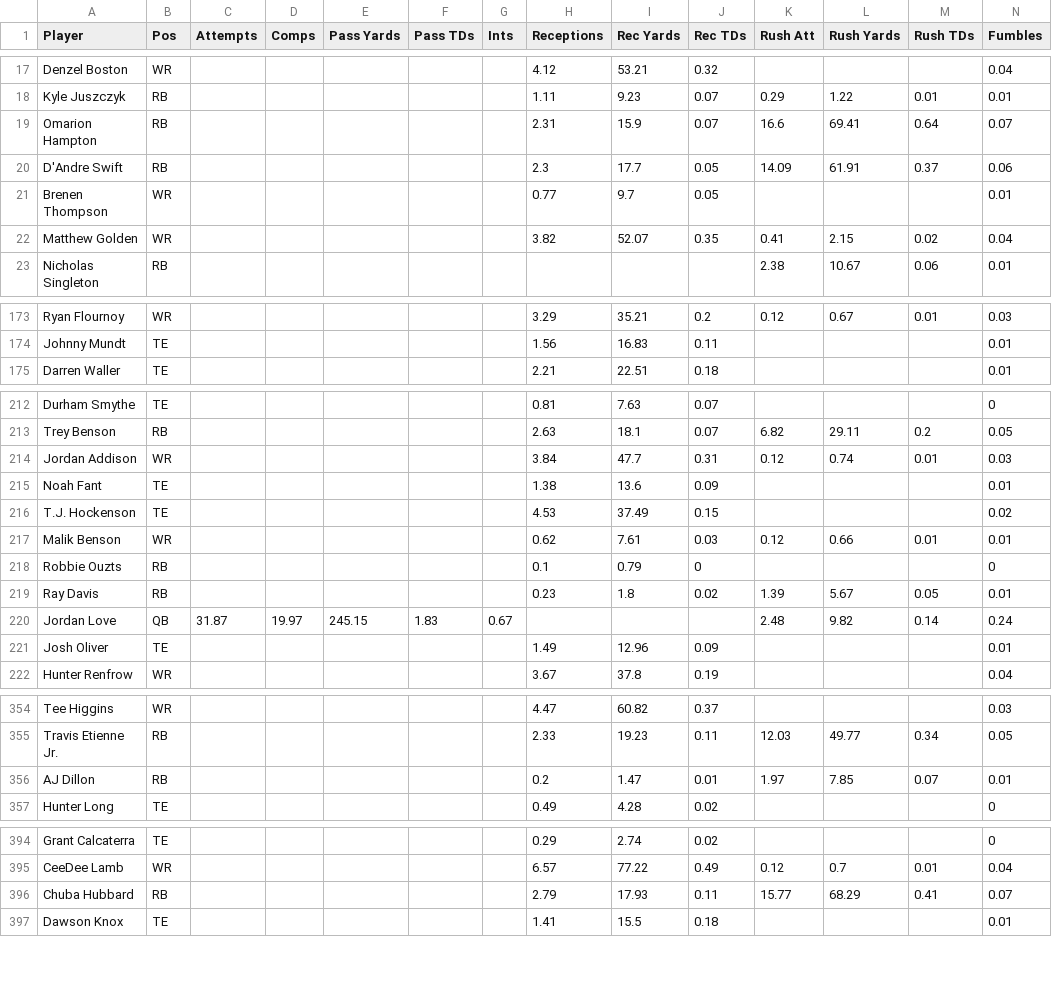
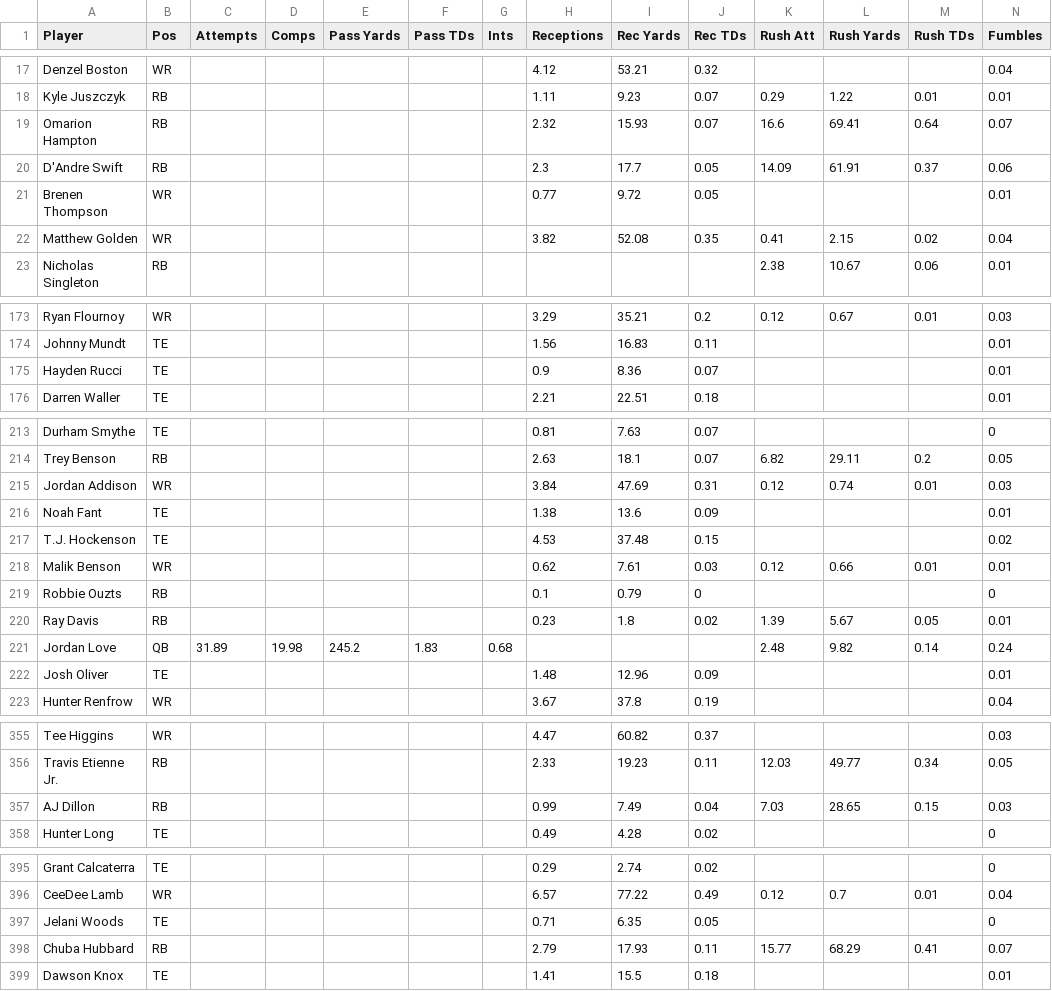
Before and after one commit to Louieza23/wwo_data, a CSV file: espn_projections.csv, drawn as a sheet; only a part is shown, gaps mark what is left out; the diff covers the shown part only.

```diff
--- a/espn_projections.csv
+++ b/espn_projections.csv
@@ -18,6 +18,6 @@ Denzel Boston,WR,,,,,,4.12,53.21,0.32,,,,0.04
 Kyle Juszczyk,RB,,,,,,1.11,9.23,0.07,0.29,1.22,0.01,0.01
-Omarion Hampton,RB,,,,,,2.31,15.9,0.07,16.6,69.41,0.64,0.07
+Omarion Hampton,RB,,,,,,2.32,15.93,0.07,16.6,69.41,0.64,0.07
 D'Andre Swift,RB,,,,,,2.3,17.7,0.05,14.09,61.91,0.37,0.06
-Brenen Thompson,WR,,,,,,0.77,9.7,0.05,,,,0.01
-Matthew Golden,WR,,,,,,3.82,52.07,0.35,0.41,2.15,0.02,0.04
+Brenen Thompson,WR,,,,,,0.77,9.72,0.05,,,,0.01
+Matthew Golden,WR,,,,,,3.82,52.08,0.35,0.41,2.15,0.02,0.04
 Nicholas Singleton,RB,,,,,,,,,2.38,10.67,0.06,0.01
@@ -174,2 +174,3 @@ Ryan Flournoy,WR,,,,,,3.29,35.21,0.2,0.12,0.67,0.01,0.03
 Johnny Mundt,TE,,,,,,1.56,16.83,0.11,,,,0.01
+Hayden Rucci,TE,,,,,,0.9,8.36,0.07,,,,0.01
 Darren Waller,TE,,,,,,2.21,22.51,0.18,,,,0.01
@@ -213,5 +214,5 @@ Durham Smythe,TE,,,,,,0.81,7.63,0.07,,,,0
 Trey Benson,RB,,,,,,2.63,18.1,0.07,6.82,29.11,0.2,0.05
-Jordan Addison,WR,,,,,,3.84,47.7,0.31,0.12,0.74,0.01,0.03
+Jordan Addison,WR,,,,,,3.84,47.69,0.31,0.12,0.74,0.01,0.03
 Noah Fant,TE,,,,,,1.38,13.6,0.09,,,,0.01
-T.J. Hockenson,TE,,,,,,4.53,37.49,0.15,,,,0.02
+T.J. Hockenson,TE,,,,,,4.53,37.48,0.15,,,,0.02
 Malik Benson,WR,,,,,,0.62,7.61,0.03,0.12,0.66,0.01,0.01
@@ -219,4 +220,4 @@ Robbie Ouzts,RB,,,,,,0.1,0.79,0,,,,0
 Ray Davis,RB,,,,,,0.23,1.8,0.02,1.39,5.67,0.05,0.01
-Jordan Love,QB,31.87,19.97,245.15,1.83,0.67,,,,2.48,9.82,0.14,0.24
-Josh Oliver,TE,,,,,,1.49,12.96,0.09,,,,0.01
+Jordan Love,QB,31.89,19.98,245.2,1.83,0.68,,,,2.48,9.82,0.14,0.24
+Josh Oliver,TE,,,,,,1.48,12.96,0.09,,,,0.01
 Hunter Renfrow,WR,,,,,,3.67,37.8,0.19,,,,0.04
@@ -355,3 +356,3 @@ Tee Higgins,WR,,,,,,4.47,60.82,0.37,,,,0.03
 Travis Etienne Jr.,RB,,,,,,2.33,19.23,0.11,12.03,49.77,0.34,0.05
-AJ Dillon,RB,,,,,,0.2,1.47,0.01,1.97,7.85,0.07,0.01
+AJ Dillon,RB,,,,,,0.99,7.49,0.04,7.03,28.65,0.15,0.03
 Hunter Long,TE,,,,,,0.49,4.28,0.02,,,,0
@@ -395,2 +396,3 @@ Grant Calcaterra,TE,,,,,,0.29,2.74,0.02,,,,0
 CeeDee Lamb,WR,,,,,,6.57,77.22,0.49,0.12,0.7,0.01,0.04
+Jelani Woods,TE,,,,,,0.71,6.35,0.05,,,,0
 Chuba Hubbard,RB,,,,,,2.79,17.93,0.11,15.77,68.29,0.41,0.07
```
Also changed, not shown: 45 edited cells elsewhere in this file, 1 other file.
